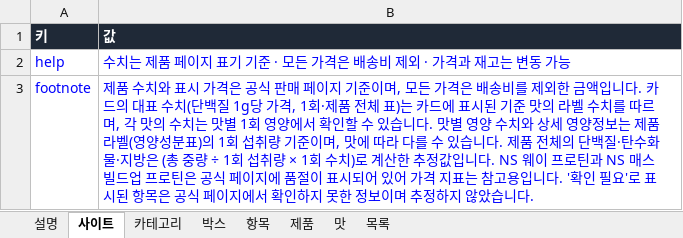
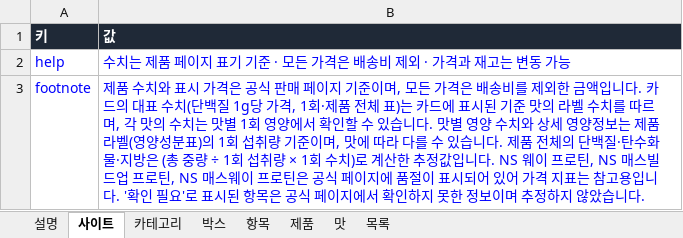
Before and after one commit to kdw123487-arch/foodcompare, an Excel workbook: data/products.xlsx, sheet 사이트, drawn as a sheet; values as stored, in another font and other column widths than the file's, no borders; the diff names each change by its address in the sheet, - before the commit and + after, or states it on an @@ line.

```diff
--- a/data/products.xlsx (sheet 사이트)
+++ b/data/products.xlsx (sheet 사이트)
-B3 (값): …프로틴과 NS 매스빌드업 프로틴…
+B3 (값): …프로틴, NS 매스빌드업 프로틴, NS 매스웨이 프로틴…
```
Also changed, not shown: sheet 목록, sheet 맛, sheet 제품, 3 other files.
